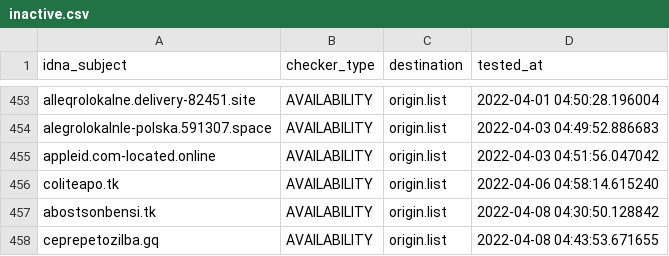
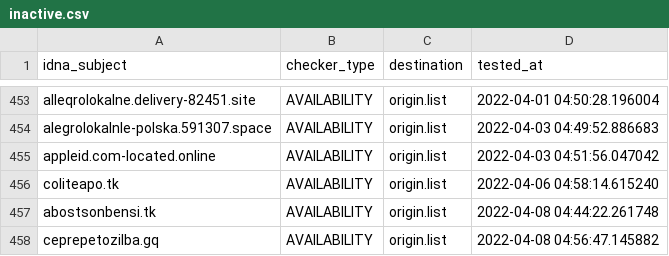
Before and after one commit to dead-hosts/polish-mikrotik-filters_git_MajkiIT, a CSV file: .pyfunceble/inactive.csv, drawn as a sheet; only a part is shown, gaps mark what is left out.

```diff
--- a/.pyfunceble/inactive.csv
+++ b/.pyfunceble/inactive.csv
@@ -456,3 +456,3 @@ appleid.com-located.online,AVAILABILITY,origin.list,2022-04-03 04:51:56.047042
 coliteapo.tk,AVAILABILITY,origin.list,2022-04-06 04:58:14.615240
-abostsonbensi.tk,AVAILABILITY,origin.list,2022-04-08 04:30:50.128842
-ceprepetozilba.gq,AVAILABILITY,origin.list,2022-04-08 04:43:53.671655
+abostsonbensi.tk,AVAILABILITY,origin.list,2022-04-08 04:44:22.261748
+ceprepetozilba.gq,AVAILABILITY,origin.list,2022-04-08 04:56:47.145882
```
Also changed, not shown: 2 other files.
